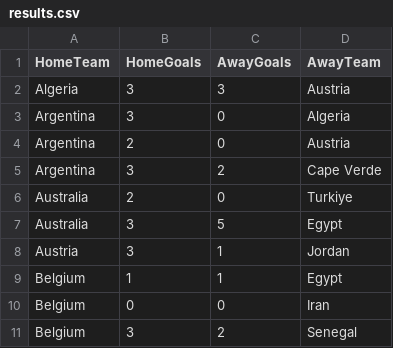
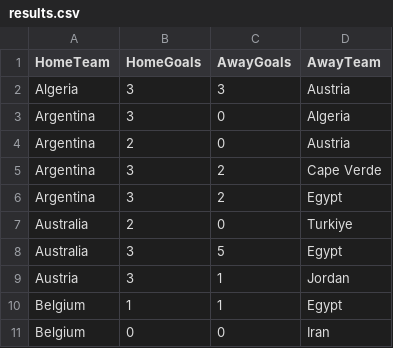
Before and after one commit to shedtaff-dotcom/shedbangers-website, a CSV file: sweepstake/data/results.csv, drawn as a sheet; only a part is shown; the shorter side is filled out with more unchanged rows.

```diff
--- a/sweepstake/data/results.csv
+++ b/sweepstake/data/results.csv
@@ -5,2 +5,3 @@ Argentina,2,0,Austria
 Argentina,3,2,Cape Verde
+Argentina,3,2,Egypt
 Australia,2,0,Turkiye
```
